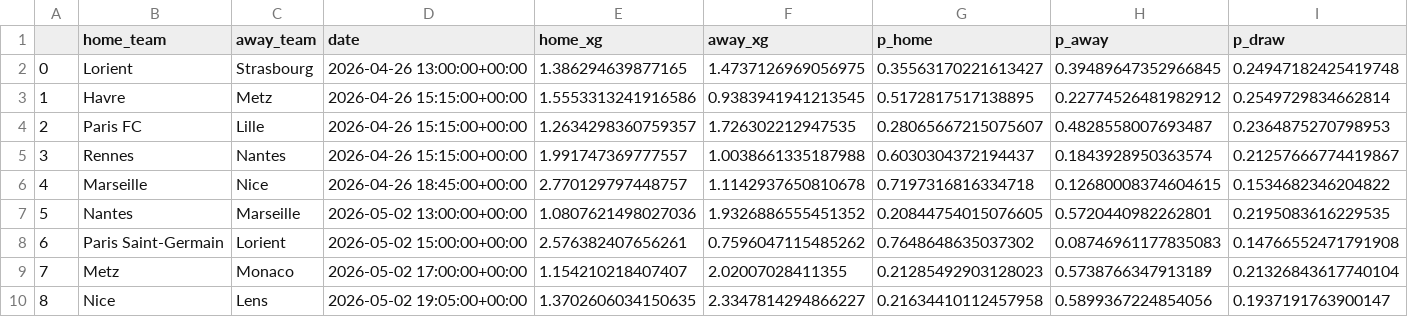
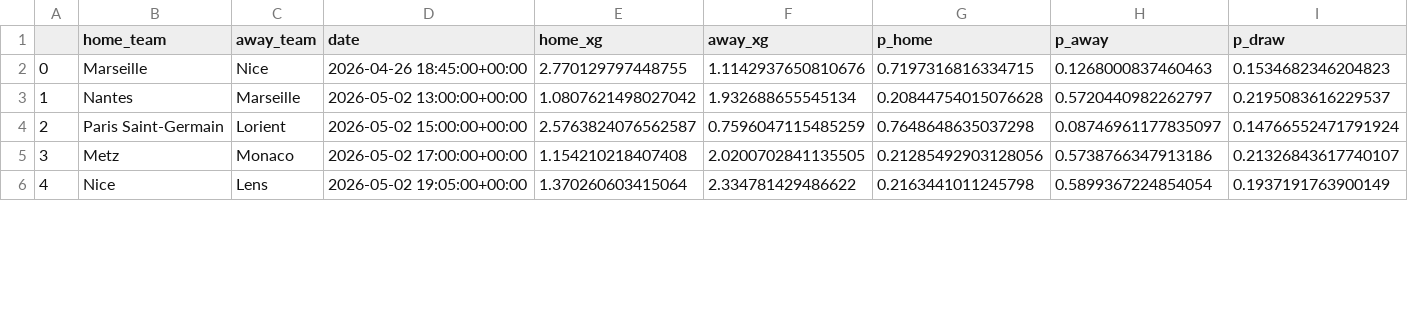
Before and after one commit to matecsapo/Football-Honk, a CSV file: source/honk/projections/FRA-Ligue 1/FRA-Ligue 1_game_predictions.csv, drawn as a sheet; only a part is shown; removed rows and columns are numbered as before the commit, all else as after; the diff covers the shown part only; the diff names each change by its address in the sheet, - before the commit and + after, or states it on an @@ line.

```diff
--- a/source/honk/projections/FRA-Ligue 1/FRA-Ligue 1_game_predictions.csv
+++ b/source/honk/projections/FRA-Ligue 1/FRA-Ligue 1_game_predictions.csv
-row 2: 0 | Lorient | Strasbourg | 2026-04-26 13:00:00+00:00 | 1.386294639877165 | 1.4737126969056975 | 0.35563170221613427 | 0.39489647352966845 | 0.24947182425419748
-row 3: 1 | Havre | Metz | 2026-04-26 15:15:00+00:00 | 1.5553313241916586 | 0.9383941941213545 | 0.5172817517138895 | 0.22774526481982912 | 0.2549729834662814
-row 4: 2 | Paris FC | Lille | 2026-04-26 15:15:00+00:00 | 1.2634298360759357 | 1.726302212947535 | 0.28065667215075607 | 0.4828558007693487 | 0.2364875270798953
-row 5: 3 | Rennes | Nantes | 2026-04-26 15:15:00+00:00 | 1.991747369777557 | 1.0038661335187988 | 0.6030304372194437 | 0.1843928950363574 | 0.21257666774419867
@@ column A renumbered from row 2 down @@
-E2 (home_xg): 2.770129797448757
+E2 (home_xg): 2.770129797448755
-F2 (away_xg): 1.1142937650810678
+F2 (away_xg): 1.1142937650810676
-G2 (p_home): 0.7197316816334718
+G2 (p_home): 0.7197316816334715
-H2 (p_away): 0.12680008374604615
+H2 (p_away): 0.1268000837460463
-I2 (p_draw): 0.1534682346204822
+I2 (p_draw): 0.1534682346204823
-E3 (home_xg): 1.0807621498027036
+E3 (home_xg): 1.0807621498027042
-F3 (away_xg): 1.9326886555451352
+F3 (away_xg): 1.932688655545134
-G3 (p_home): 0.20844754015076605
+G3 (p_home): 0.20844754015076628
-H3 (p_away): 0.5720440982262801
+H3 (p_away): 0.5720440982262797
-I3 (p_draw): 0.2195083616229535
+I3 (p_draw): 0.2195083616229537
-E4 (home_xg): 2.576382407656261
+E4 (home_xg): 2.5763824076562587
-F4 (away_xg): 0.7596047115485262
+F4 (away_xg): 0.7596047115485259
-G4 (p_home): 0.7648648635037302
+G4 (p_home): 0.7648648635037298
-H4 (p_away): 0.08746961177835083
+H4 (p_away): 0.08746961177835097
-I4 (p_draw): 0.14766552471791908
+I4 (p_draw): 0.14766552471791924
-E5 (home_xg): 1.154210218407407
+E5 (home_xg): 1.154210218407408
-F5 (away_xg): 2.02007028411355
+F5 (away_xg): 2.0200702841135505
-G5 (p_home): 0.21285492903128023
+G5 (p_home): 0.21285492903128056
-H5 (p_away): 0.5738766347913189
+H5 (p_away): 0.5738766347913186
-I5 (p_draw): 0.21326843617740104
+I5 (p_draw): 0.21326843617740107
-E6 (home_xg): 1.3702606034150635
+E6 (home_xg): 1.370260603415064
-F6 (away_xg): 2.3347814294866227
+F6 (away_xg): 2.334781429486622
-G6 (p_home): 0.21634410112457958
+G6 (p_home): 0.2163441011245798
-H6 (p_away): 0.5899367224854056
+H6 (p_away): 0.5899367224854054
-I6 (p_draw): 0.1937191763900147
+I6 (p_draw): 0.1937191763900149
```
Also changed, not shown: 115 edited cells elsewhere in this file, source/honk/projections/ENG-Premier League/ENG-Premier League_game_predictions.csv, source/honk/projections/GER-Bundesliga/GER-Bundesliga_expectation/expected_results.csv, 20 other files.
